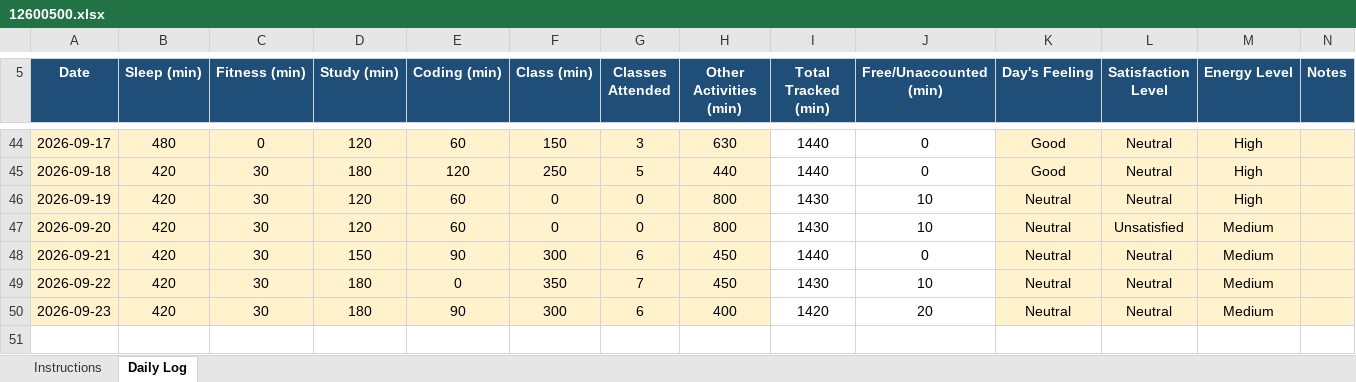
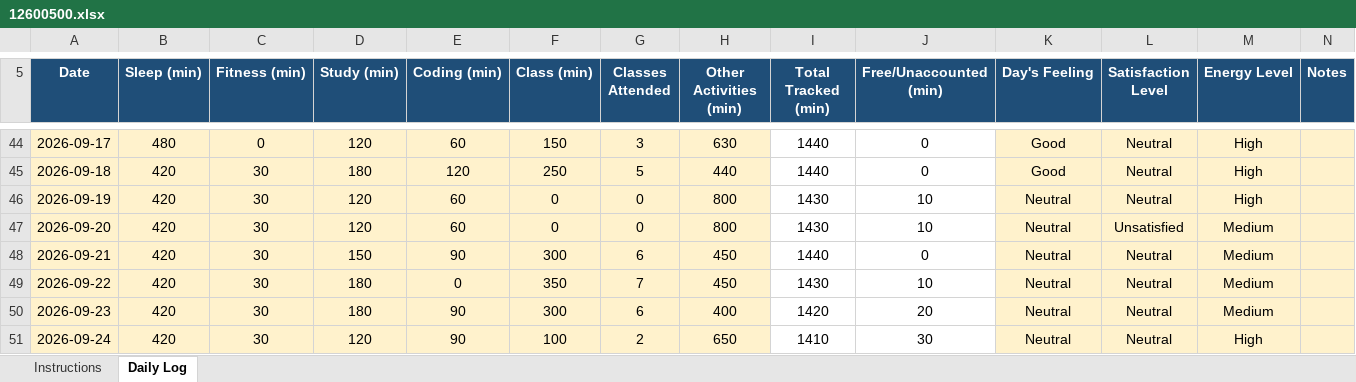
Before and after one commit to Ajaj0000/cap776, an Excel workbook: 12600500.xlsx, sheet Daily Log, drawn as a sheet; only a part is shown, gaps mark what is left out; values as stored, in another font and other column widths than the file's, no borders; conditional formats not drawn; the diff names each change by its address in the sheet, - before the commit and + after, or states it on an @@ line.

Commit message:
24-sep-2026

```diff
--- a/12600500.xlsx (sheet Daily Log)
+++ b/12600500.xlsx (sheet Daily Log)
+row 51: 2026-09-24 | 420 | 30 | 120 | 90 | 100 | 2 | 650 | 1410 | 30 | Neutral | Neutral | High
```
